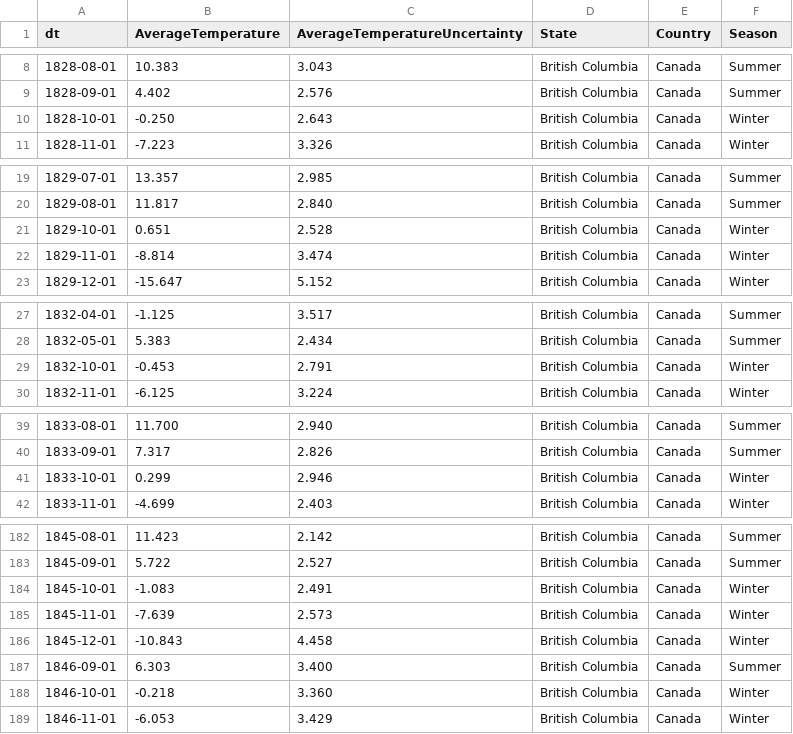
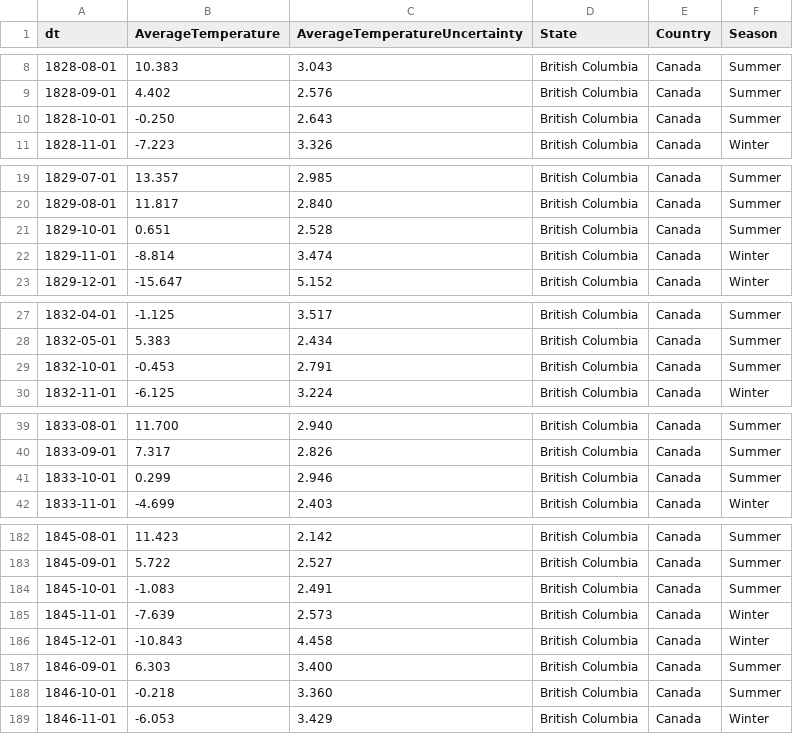
Before and after one commit to B2RJ/Caribous, a CSV file: data/ourdata/british_columbia_temperatures.csv, drawn as a sheet; only a part is shown, gaps mark what is left out; the diff covers the shown part only.

Commit message:
remove October from winter
C'est pour être en accord avec le kaggle.

```diff
--- a/data/ourdata/british_columbia_temperatures.csv
+++ b/data/ourdata/british_columbia_temperatures.csv
@@ -9,3 +9,3 @@ dt,AverageTemperature,AverageTemperatureUncertainty,State,Country,Season
 1828-09-01,4.402,2.576,British Columbia,Canada,Summer
-1828-10-01,-0.250,2.643,British Columbia,Canada,Winter
+1828-10-01,-0.250,2.643,British Columbia,Canada,Summer
 1828-11-01,-7.223,3.326,British Columbia,Canada,Winter
@@ -20,3 +20,3 @@ dt,AverageTemperature,AverageTemperatureUncertainty,State,Country,Season
 1829-08-01,11.817,2.840,British Columbia,Canada,Summer
-1829-10-01,0.651,2.528,British Columbia,Canada,Winter
+1829-10-01,0.651,2.528,British Columbia,Canada,Summer
 1829-11-01,-8.814,3.474,British Columbia,Canada,Winter
@@ -28,3 +28,3 @@ dt,AverageTemperature,AverageTemperatureUncertainty,State,Country,Season
 1832-05-01,5.383,2.434,British Columbia,Canada,Summer
-1832-10-01,-0.453,2.791,British Columbia,Canada,Winter
+1832-10-01,-0.453,2.791,British Columbia,Canada,Summer
 1832-11-01,-6.125,3.224,British Columbia,Canada,Winter
@@ -40,3 +40,3 @@ dt,AverageTemperature,AverageTemperatureUncertainty,State,Country,Season
 1833-09-01,7.317,2.826,British Columbia,Canada,Summer
-1833-10-01,0.299,2.946,British Columbia,Canada,Winter
+1833-10-01,0.299,2.946,British Columbia,Canada,Summer
 1833-11-01,-4.699,2.403,British Columbia,Canada,Winter
@@ -183,3 +183,3 @@ dt,AverageTemperature,AverageTemperatureUncertainty,State,Country,Season
 1845-09-01,5.722,2.527,British Columbia,Canada,Summer
-1845-10-01,-1.083,2.491,British Columbia,Canada,Winter
+1845-10-01,-1.083,2.491,British Columbia,Canada,Summer
 1845-11-01,-7.639,2.573,British Columbia,Canada,Winter
@@ -187,3 +187,3 @@ dt,AverageTemperature,AverageTemperatureUncertainty,State,Country,Season
 1846-09-01,6.303,3.400,British Columbia,Canada,Summer
-1846-10-01,-0.218,3.360,British Columbia,Canada,Winter
+1846-10-01,-0.218,3.360,British Columbia,Canada,Summer
 1846-11-01,-6.053,3.429,British Columbia,Canada,Winter
```
Also changed, not shown: 177 edited cells elsewhere in this file.
